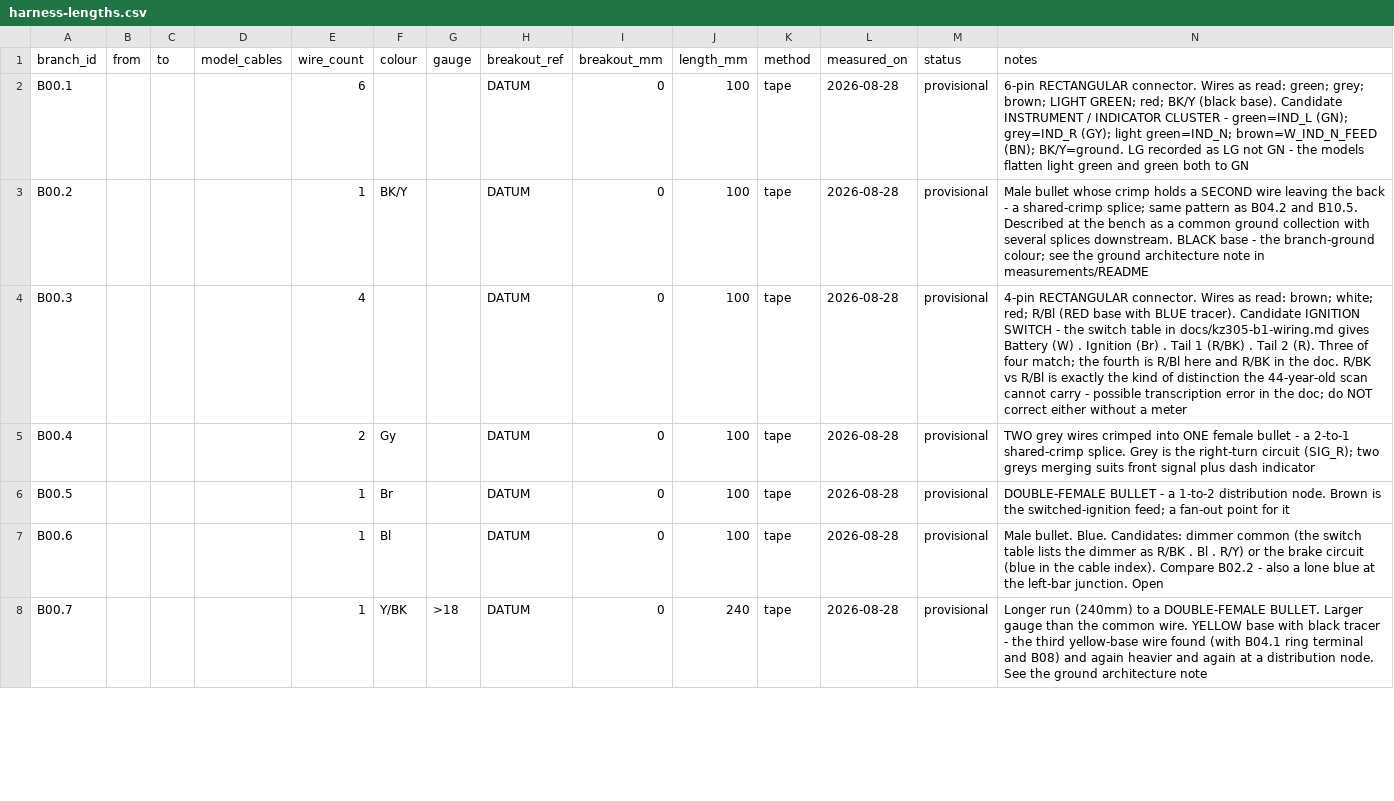
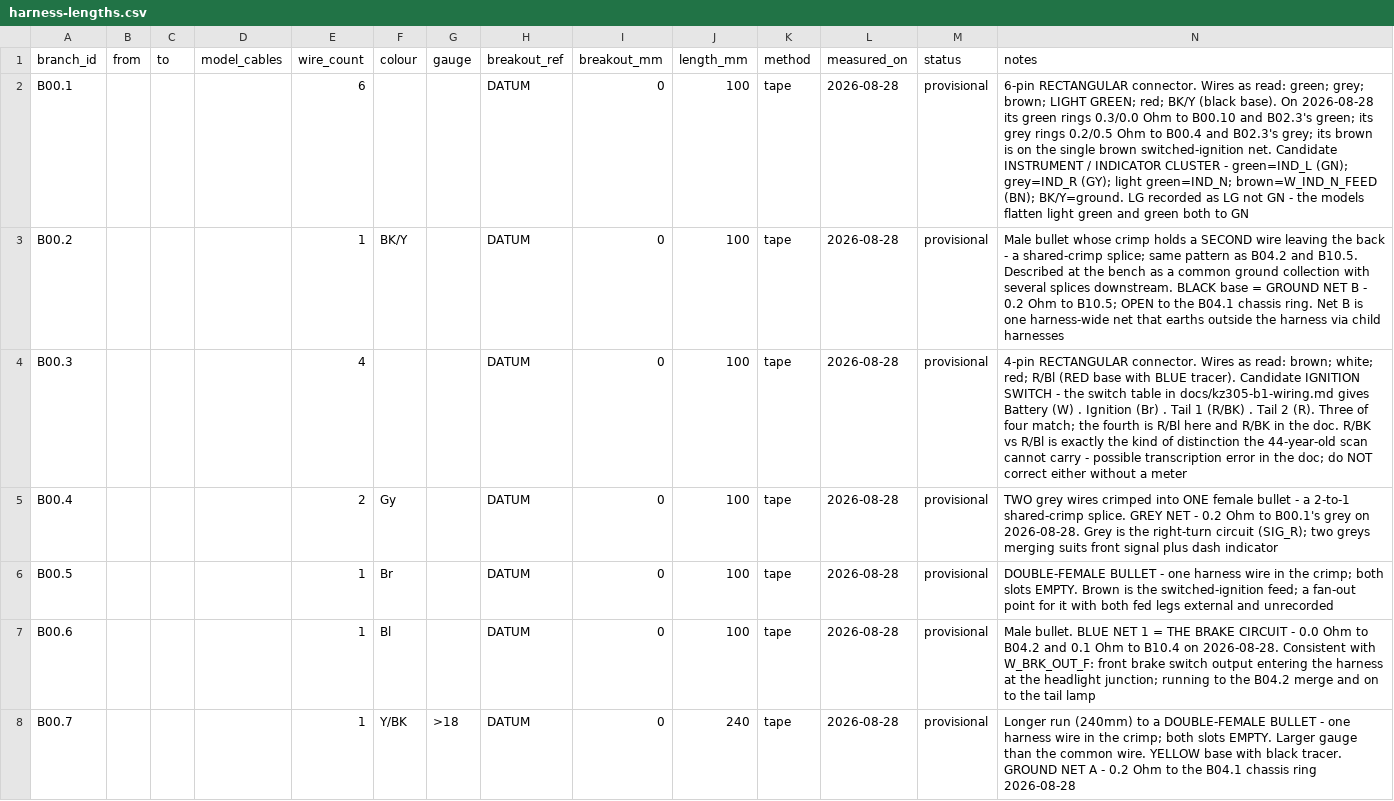
Before and after one commit to mkhnsn/kz305, a CSV file: measurements/harness-lengths.csv, drawn as a sheet; only a part is shown; the diff covers the shown part only.

```diff
--- a/measurements/harness-lengths.csv
+++ b/measurements/harness-lengths.csv
@@ -1,8 +1,8 @@
 branch_id,from,to,model_cables,wire_count,colour,gauge,breakout_ref,breakout_mm,length_mm,method,measured_on,status,notes
-B00.1,,,,6,,,DATUM,0,100,tape,2026-08-28,provisional,6-pin RECTANGULAR connector. Wires as read: green; grey; brown; LIGHT GREEN; red; BK/Y (black base). Candidate INSTRUMENT / INDICATOR CLUSTER - green=IND_L (GN); grey=IND_R (GY); light green=IND_N; brown=W_IND_N_FEED (BN); BK/Y=ground. LG recorded as LG not GN - the models flatten light green and green both to GN
-B00.2,,,,1,BK/Y,,DATUM,0,100,tape,2026-08-28,provisional,Male bullet whose crimp holds a SECOND wire leaving the back - a shared-crimp splice; same pattern as B04.2 and B10.5. Described at the bench as a common ground collection with several splices downstream. BLACK base - the branch-ground colour; see the ground architecture note in measurements/README
+B00.1,,,,6,,,DATUM,0,100,tape,2026-08-28,provisional,6-pin RECTANGULAR connector. Wires as read: green; grey; brown; LIGHT GREEN; red; BK/Y (black base). On 2026-08-28 its green rings 0.3/0.0 Ohm to B00.10 and B02.3's green; its grey rings 0.2/0.5 Ohm to B00.4 and B02.3's grey; its brown is on the single brown switched-ignition net. Candidate INSTRUMENT / INDICATOR CLUSTER - green=IND_L (GN); grey=IND_R (GY); light green=IND_N; brown=W_IND_N_FEED (BN); BK/Y=ground. LG recorded as LG not GN - the models flatten light green and green both to GN
+B00.2,,,,1,BK/Y,,DATUM,0,100,tape,2026-08-28,provisional,Male bullet whose crimp holds a SECOND wire leaving the back - a shared-crimp splice; same pattern as B04.2 and B10.5. Described at the bench as a common ground collection with several splices downstream. BLACK base = GROUND NET B - 0.2 Ohm to B10.5; OPEN to the B04.1 chassis ring. Net B is one harness-wide net that earths outside the harness via child harnesses
 B00.3,,,,4,,,DATUM,0,100,tape,2026-08-28,provisional,4-pin RECTANGULAR connector. Wires as read: brown; white; red; R/Bl (RED base with BLUE tracer). Candidate IGNITION SWITCH - the switch table in docs/kz305-b1-wiring.md gives Battery (W) . Ignition (Br) . Tail 1 (R/BK) . Tail 2 (R). Three of four match; the fourth is R/Bl here and R/BK in the doc. R/BK vs R/Bl is exactly the kind of distinction the 44-year-old scan cannot carry - possible transcription error in the doc; do NOT correct either without a meter
-B00.4,,,,2,Gy,,DATUM,0,100,tape,2026-08-28,provisional,TWO grey wires crimped into ONE female bullet - a 2-to-1 shared-crimp splice. Grey is the right-turn circuit (SIG_R); two greys merging suits front signal plus dash indicator
-B00.5,,,,1,Br,,DATUM,0,100,tape,2026-08-28,provisional,DOUBLE-FEMALE BULLET - a 1-to-2 distribution node. Brown is the switched-ignition feed; a fan-out point for it
-B00.6,,,,1,Bl,,DATUM,0,100,tape,2026-08-28,provisional,Male bullet. Blue. Candidates: dimmer common (the switch table lists the dimmer as R/BK . Bl . R/Y) or the brake circuit (blue in the cable index). Compare B02.2 - also a lone blue at the left-bar junction. Open
-B00.7,,,,1,Y/BK,>18,DATUM,0,240,tape,2026-08-28,provisional,Longer run (240mm) to a DOUBLE-FEMALE BULLET. Larger gauge than the common wire. YELLOW base with black tracer - the third yellow-base wire found (with B04.1 ring terminal and B08) and again heavier and again at a distribution node. See the ground architecture note
+B00.4,,,,2,Gy,,DATUM,0,100,tape,2026-08-28,provisional,TWO grey wires crimped into ONE female bullet - a 2-to-1 shared-crimp splice. GREY NET - 0.2 Ohm to B00.1's grey on 2026-08-28. Grey is the right-turn circuit (SIG_R); two greys merging suits front signal plus dash indicator
+B00.5,,,,1,Br,,DATUM,0,100,tape,2026-08-28,provisional,DOUBLE-FEMALE BULLET - one harness wire in the crimp; both slots EMPTY. Brown is the switched-ignition feed; a fan-out point for it with both fed legs external and unrecorded
+B00.6,,,,1,Bl,,DATUM,0,100,tape,2026-08-28,provisional,Male bullet. BLUE NET 1 = THE BRAKE CIRCUIT - 0.0 Ohm to B04.2 and 0.1 Ohm to B10.4 on 2026-08-28. Consistent with W_BRK_OUT_F: front brake switch output entering the harness at the headlight junction; running to the B04.2 merge and on to the tail lamp
+B00.7,,,,1,Y/BK,>18,DATUM,0,240,tape,2026-08-28,provisional,Longer run (240mm) to a DOUBLE-FEMALE BULLET - one harness wire in the crimp; both slots EMPTY. Larger gauge than the common wire. YELLOW base with black tracer. GROUND NET A - 0.2 Ohm to the B04.1 chassis ring 2026-08-28
```
Also changed, not shown: 34 edited cells elsewhere in this file, 2 other files.
